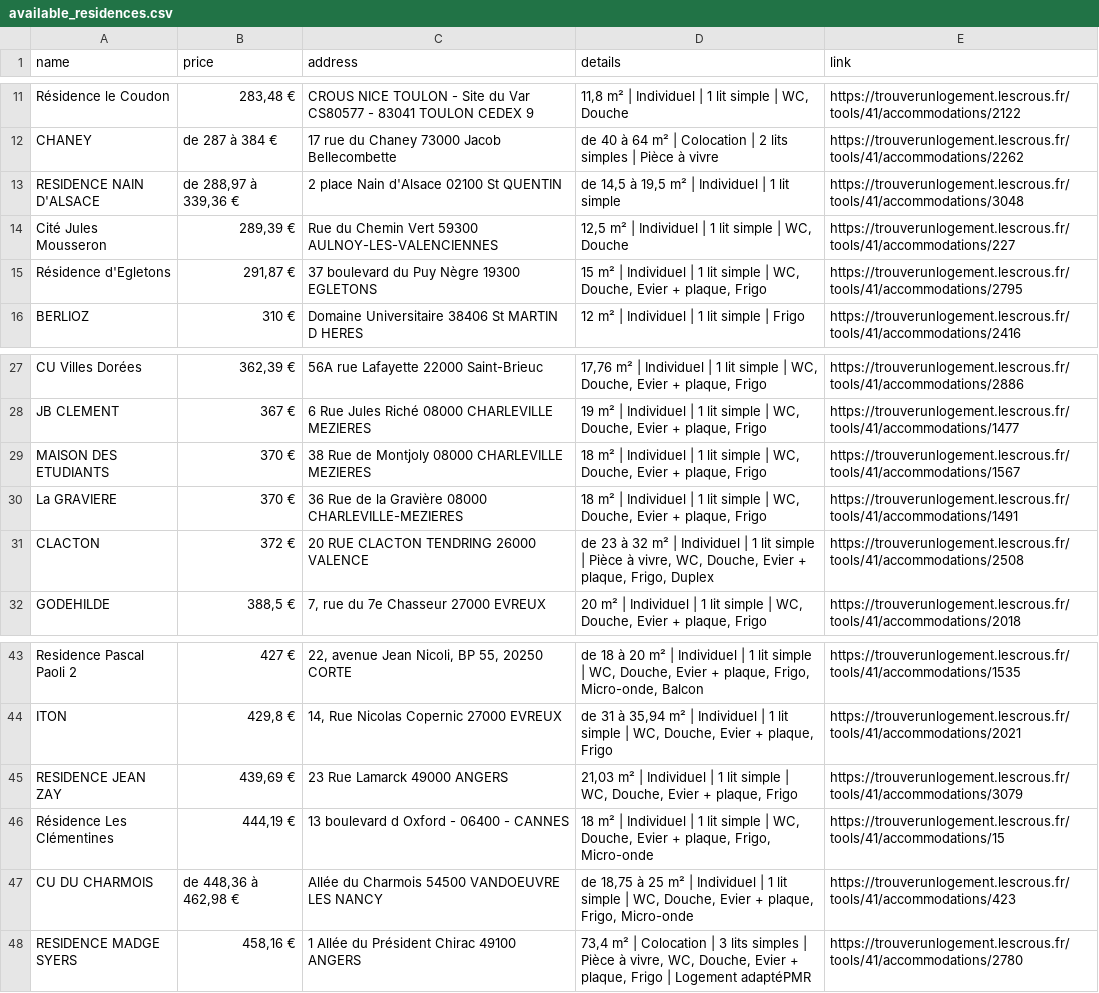
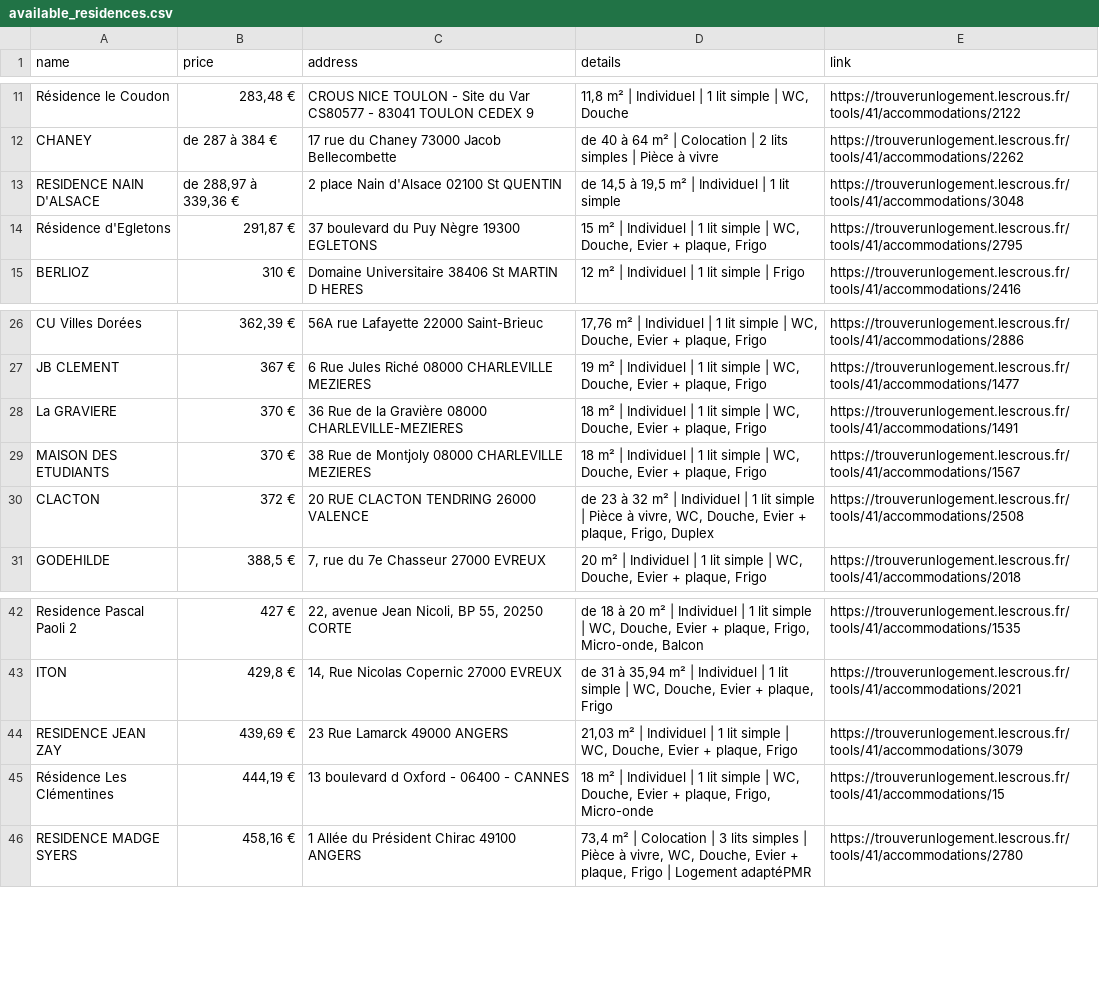
Before and after one commit to jabrane-me/crous-bot-notifier, a CSV file: available_residences.csv, drawn as a sheet; only a part is shown, gaps mark what is left out.

```diff
--- a/available_residences.csv
+++ b/available_residences.csv
@@ -13,3 +13,2 @@ CHANEY,de 287 à 384 €,17 rue du Chaney 73000 Jacob Bellecombette,de 40 à 64
 RESIDENCE NAIN D'ALSACE,"de 288,97 à 339,36 €",2 place Nain d'Alsace 02100 St QUENTIN,"de 14,5 à 19,5 m² | Individuel | 1 lit simple",https://trouverunlogement.lescrous.fr/tools/41/accommodations/3048
-Cité Jules Mousseron,"289,39 €",Rue du Chemin Vert 59300 AULNOY-LES-VALENCIENNES,"12,5 m² | Individuel | 1 lit simple | WC, Douche",https://trouverunlogement.lescrous.fr/tools/41/accommodations/227
 Résidence d'Egletons,"291,87 €",37 boulevard du Puy Nègre 19300 EGLETONS,"15 m² | Individuel | 1 lit simple | WC, Douche, Evier + plaque, Frigo",https://trouverunlogement.lescrous.fr/tools/41/accommodations/2795
@@ -28,4 +27,4 @@ CU Villes Dorées,"362,39 €",56A rue Lafayette 22000 Saint-Brieuc,"17,76 m² |
 JB CLEMENT,367 €,6 Rue Jules Riché 08000 CHARLEVILLE MEZIERES,"19 m² | Individuel | 1 lit simple | WC, Douche, Evier + plaque, Frigo",https://trouverunlogement.lescrous.fr/tools/41/accommodations/1477
+La GRAVIERE,370 €,36 Rue de la Gravière 08000 CHARLEVILLE-MEZIERES,"18 m² | Individuel | 1 lit simple | WC, Douche, Evier + plaque, Frigo",https://trouverunlogement.lescrous.fr/tools/41/accommodations/1491
 MAISON DES ETUDIANTS,370 €,38 Rue de Montjoly 08000 CHARLEVILLE MEZIERES,"18 m² | Individuel | 1 lit simple | WC, Douche, Evier + plaque, Frigo",https://trouverunlogement.lescrous.fr/tools/41/accommodations/1567
-La GRAVIERE,370 €,36 Rue de la Gravière 08000 CHARLEVILLE-MEZIERES,"18 m² | Individuel | 1 lit simple | WC, Douche, Evier + plaque, Frigo",https://trouverunlogement.lescrous.fr/tools/41/accommodations/1491
 CLACTON,372 €,20 RUE CLACTON TENDRING 26000 VALENCE,"de 23 à 32 m² | Individuel | 1 lit simple | Pièce à vivre, WC, Douche, Evier + plaque, Frigo, Duplex",https://trouverunlogement.lescrous.fr/tools/41/accommodations/2508
@@ -46,3 +45,2 @@ RESIDENCE JEAN ZAY,"439,69 €",23 Rue Lamarck 49000 ANGERS,"21,03 m² | Individ
 Résidence Les Clémentines,"444,19 €",13 boulevard d Oxford - 06400 - CANNES,"18 m² | Individuel | 1 lit simple | WC, Douche, Evier + plaque, Frigo, Micro-onde",https://trouverunlogement.lescrous.fr/tools/41/accommodations/15
-CU DU CHARMOIS,"de 448,36 à 462,98 €",Allée du Charmois 54500 VANDOEUVRE LES NANCY,"de 18,75 à 25 m² | Individuel | 1 lit simple | WC, Douche, Evier + plaque, Frigo, Micro-onde",https://trouverunlogement.lescrous.fr/tools/41/accommodations/423
 RESIDENCE MADGE SYERS,"458,16 €",1 Allée du Président Chirac 49100 ANGERS,"73,4 m² | Colocation | 3 lits simples | Pièce à vivre, WC, Douche, Evier + plaque, Frigo | Logement adaptéPMR",https://trouverunlogement.lescrous.fr/tools/41/accommodations/2780
```
